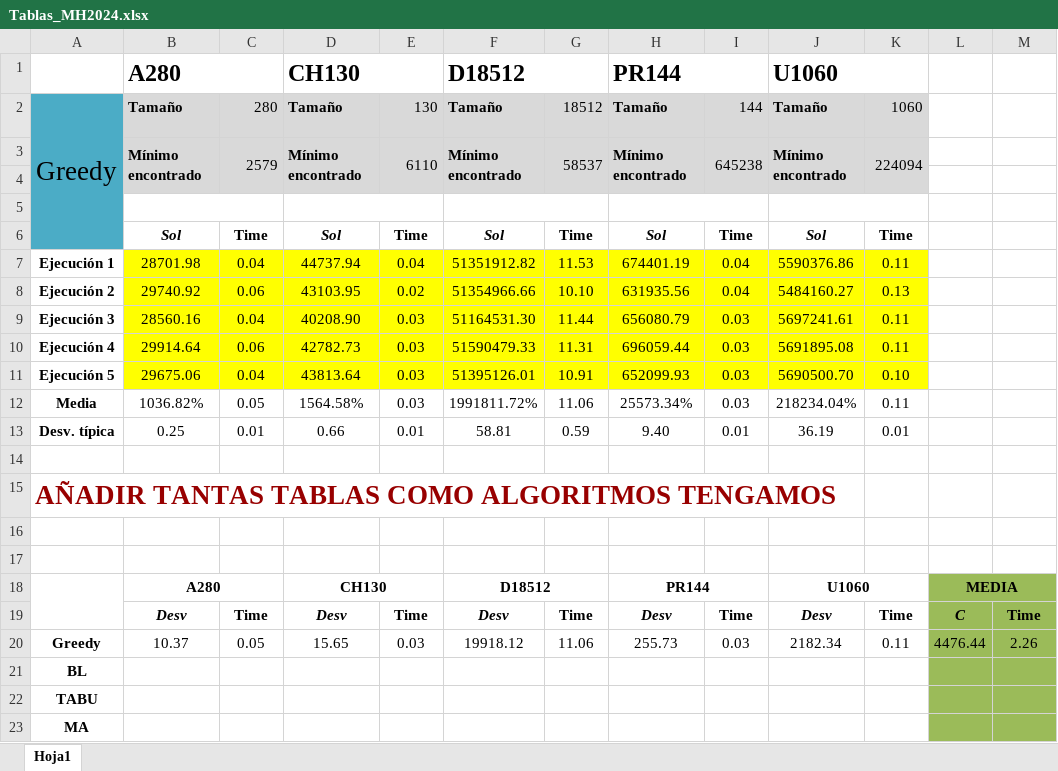
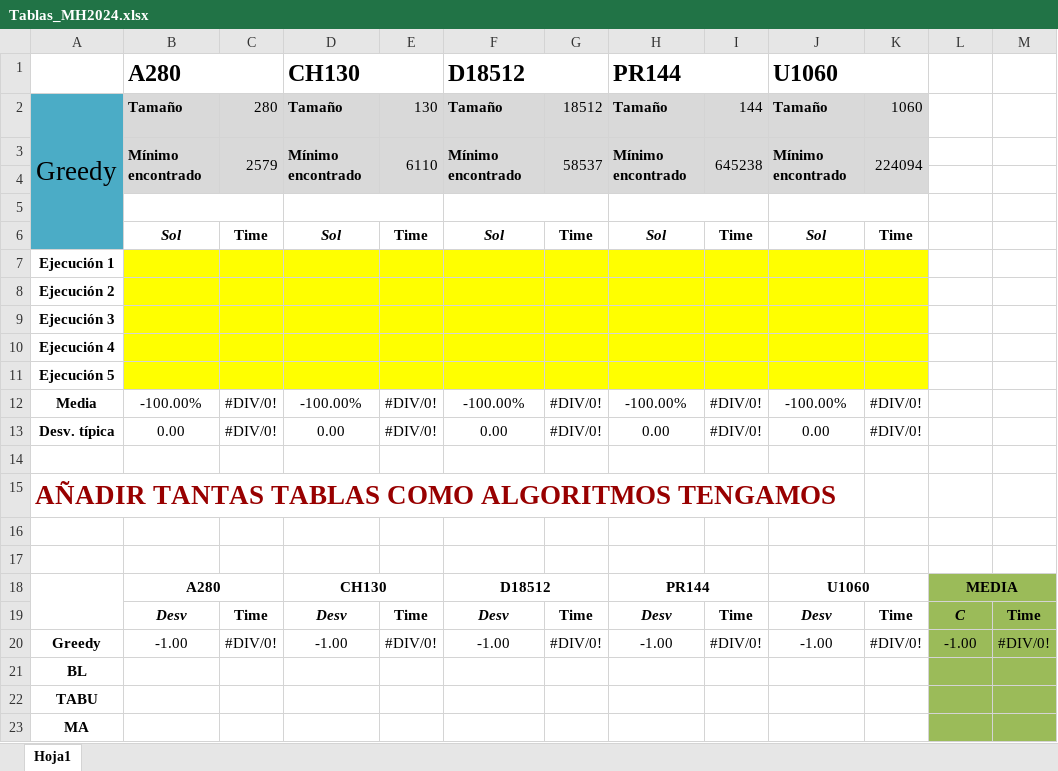
Before and after one commit to brhamuni/Practica1_Metaheuristicas, an Excel workbook: Tablas_MH2024.xlsx, sheet Hoja1, drawn as a sheet; values as stored, in another font and other column widths than the file's, no borders; removed rows and columns are numbered as before the commit, all else as after; the diff names each change by its address in the sheet, - before the commit and + after, or states it on an @@ line.

```diff
--- a/Tablas_MH2024.xlsx (sheet Hoja1)
+++ b/Tablas_MH2024.xlsx (sheet Hoja1)
-row 7: Ejecución 1 | 28701.98 | 0.04 | 44737.94 | 0.04 | 51351912.82 | 11.53 | 674401.19 | 0.04 | 5590376.86 | 0.11
-row 8: Ejecución 2 | 29740.92 | 0.06 | 43103.95 | 0.02 | 51354966.66 | 10.10 | 631935.56 | 0.04 | 5484160.27 | 0.13
-row 9: Ejecución 3 | 28560.16 | 0.04 | 40208.90 | 0.03 | 51164531.30 | 11.44 | 656080.79 | 0.03 | 5697241.61 | 0.11
-row 10: Ejecución 4 | 29914.64 | 0.06 | 42782.73 | 0.03 | 51590479.33 | 11.31 | 696059.44 | 0.03 | 5691895.08 | 0.11
-row 11: Ejecución 5 | 29675.06 | 0.04 | 43813.64 | 0.03 | 51395126.01 | 10.91 | 652099.93 | 0.03 | 5690500.70 | 0.10
-row 12: Media | 1036.82% | 0.05 | 1564.58% | 0.03 | 1991811.72% | 11.06 | 25573.34% | 0.03 | 218234.04% | 0.11
-row 13: Desv. típica | 0.25 | 0.01 | 0.66 | 0.01 | 58.81 | 0.59 | 9.40 | 0.01 | 36.19 | 0.01
+row 7: Ejecución 1
+row 8: Ejecución 2
+row 9: Ejecución 3
+row 10: Ejecución 4
+row 11: Ejecución 5
+row 12: Media | -100.00% | #DIV/0! | -100.00% | #DIV/0! | -100.00% | #DIV/0! | -100.00% | #DIV/0! | -100.00% | #DIV/0!
+row 13: Desv. típica | 0.00 | #DIV/0! | 0.00 | #DIV/0! | 0.00 | #DIV/0! | 0.00 | #DIV/0! | 0.00 | #DIV/0!
-row 20: Greedy | 10.37 | 0.05 | 15.65 | 0.03 | 19918.12 | 11.06 | 255.73 | 0.03 | 2182.34 | 0.11 | 4476.44 | 2.26
+row 20: Greedy | -1.00 | #DIV/0! | -1.00 | #DIV/0! | -1.00 | #DIV/0! | -1.00 | #DIV/0! | -1.00 | #DIV/0! | -1.00 | #DIV/0!
```
Also changed, not shown: 2 other files.
